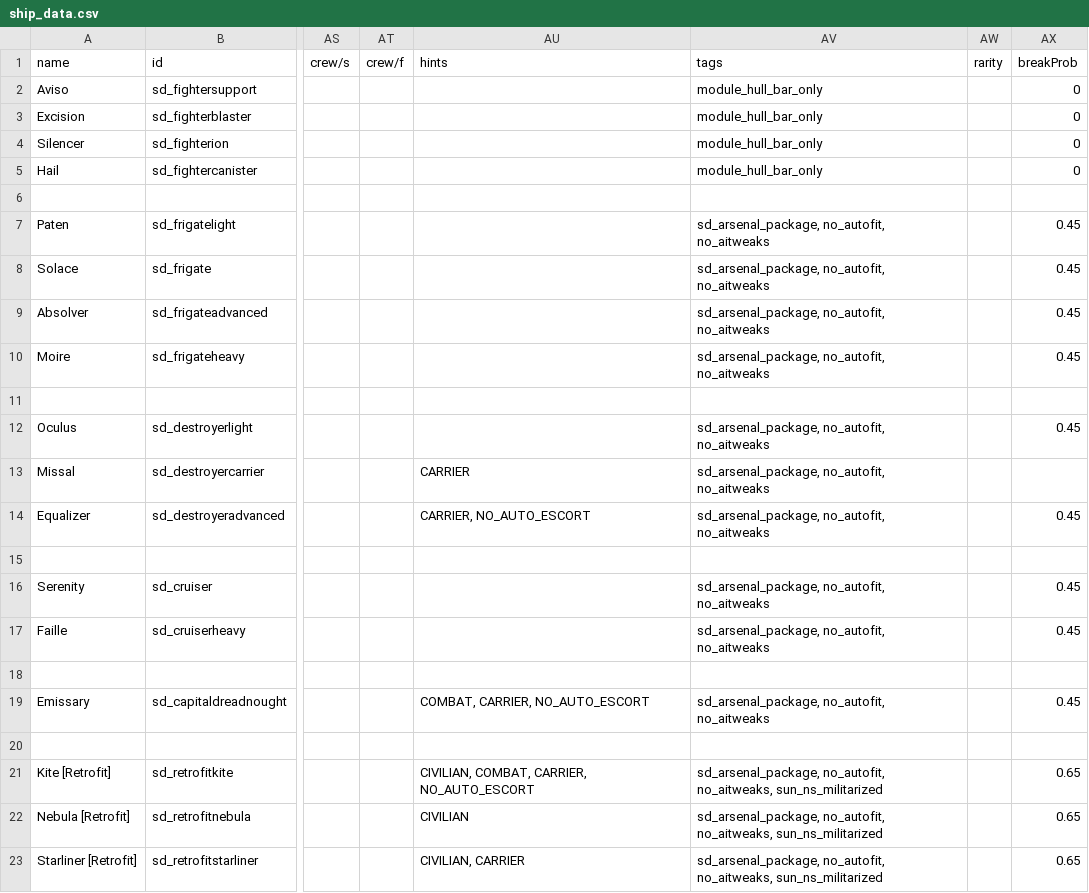
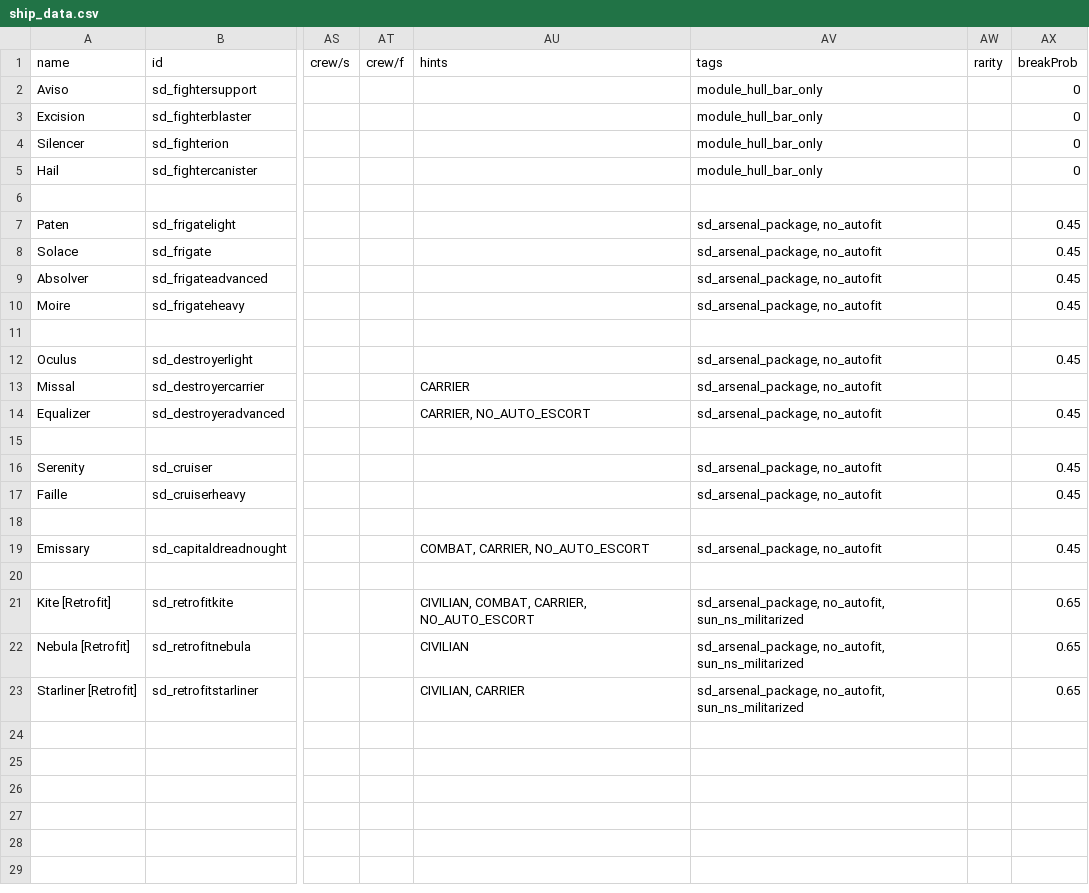
Before and after one commit to Sorrydough/Doughsector, a CSV file: data/hulls/ship_data.csv, drawn as a sheet; only a part is shown, gaps mark what is left out; the diff names each change by its address in the sheet, - before the commit and + after, or states it on an @@ line.

```diff
--- a/data/hulls/ship_data.csv
+++ b/data/hulls/ship_data.csv
-AV7:AV10 (tags): sd_arsenal_package, no_autofit, no_aitweaks
+AV7:AV10 (tags): sd_arsenal_package, no_autofit
-AV12:AV14 (tags): sd_arsenal_package, no_autofit, no_aitweaks
+AV12:AV14 (tags): sd_arsenal_package, no_autofit
-AV16:AV17 (tags): sd_arsenal_package, no_autofit, no_aitweaks
+AV16:AV17 (tags): sd_arsenal_package, no_autofit
-AV19 (tags): sd_arsenal_package, no_autofit, no_aitweaks
+AV19 (tags): sd_arsenal_package, no_autofit
-AV21:AV23 (tags): sd_arsenal_package, no_autofit, no_aitweaks, sun_ns_militarized
+AV21:AV23 (tags): sd_arsenal_package, no_autofit, sun_ns_militarized
```
Also changed, not shown: 8 other files.
